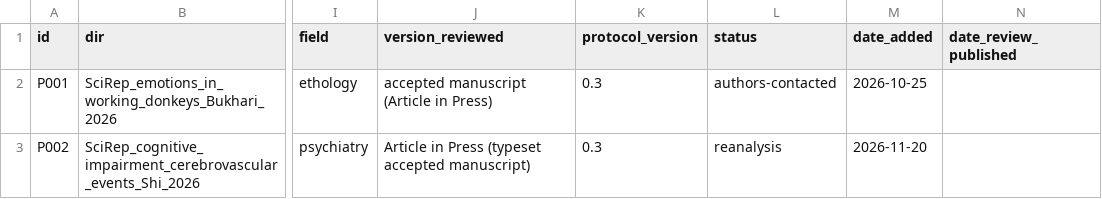
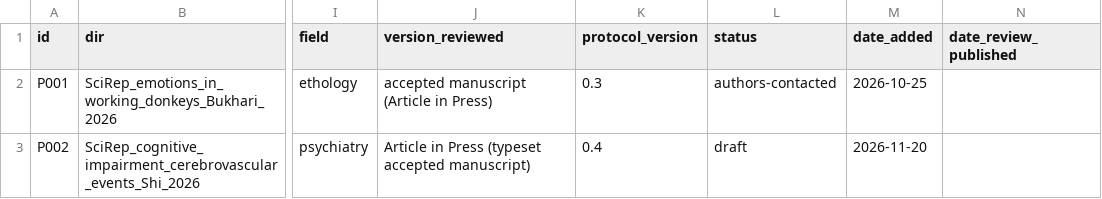
Before and after one commit to albertoalamia/articles_reviews, a CSV file: registry/papers.csv, drawn as a sheet; only a part is shown, gaps mark what is left out; the diff names each change by its address in the sheet, - before the commit and + after, or states it on an @@ line.

```diff
--- a/registry/papers.csv
+++ b/registry/papers.csv
-K3 (protocol_version): 0.3
+K3 (protocol_version): 0.4
-L3 (status): reanalysis
+L3 (status): draft
```
Also changed, not shown: protocol/taxonomy.csv, registry/issues.csv, 9 other files.
